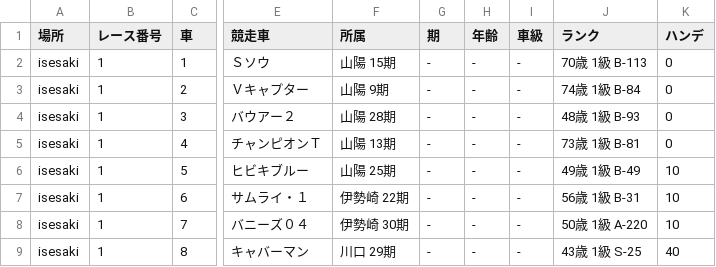
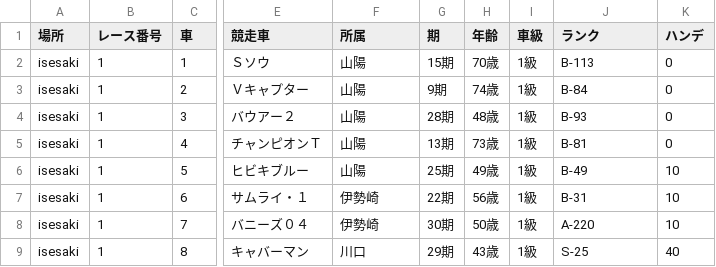
Before and after one commit to KomedawraOmusubi/autorace-ai_ticket, a CSV file: data/race_data_isesaki_01R.csv, drawn as a sheet; only a part is shown, gaps mark what is left out; the diff names each change by its address in the sheet, - before the commit and + after, or states it on an @@ line.

```diff
--- a/data/race_data_isesaki_01R.csv
+++ b/data/race_data_isesaki_01R.csv
-F2 (所属): 山陽 15期
+F2 (所属): 山陽
-G2 (期): -
+G2 (期): 15期
-H2 (年齢): -
+H2 (年齢): 70歳
-I2:I9 (車級): -
+I2:I9 (車級): 1級
-J2 (ランク): 70歳 1級 B-113
+J2 (ランク): B-113
-F3 (所属): 山陽 9期
+F3 (所属): 山陽
-G3 (期): -
+G3 (期): 9期
-H3 (年齢): -
+H3 (年齢): 74歳
-J3 (ランク): 74歳 1級 B-84
+J3 (ランク): B-84
-F4 (所属): 山陽 28期
+F4 (所属): 山陽
-G4 (期): -
+G4 (期): 28期
-H4 (年齢): -
+H4 (年齢): 48歳
-J4 (ランク): 48歳 1級 B-93
+J4 (ランク): B-93
-F5 (所属): 山陽 13期
+F5 (所属): 山陽
-G5 (期): -
+G5 (期): 13期
-H5 (年齢): -
+H5 (年齢): 73歳
-J5 (ランク): 73歳 1級 B-81
+J5 (ランク): B-81
-F6 (所属): 山陽 25期
+F6 (所属): 山陽
-G6 (期): -
+G6 (期): 25期
-H6 (年齢): -
+H6 (年齢): 49歳
-J6 (ランク): 49歳 1級 B-49
+J6 (ランク): B-49
-F7 (所属): 伊勢崎 22期
+F7 (所属): 伊勢崎
-G7 (期): -
+G7 (期): 22期
-H7 (年齢): -
+H7 (年齢): 56歳
-J7 (ランク): 56歳 1級 B-31
+J7 (ランク): B-31
-F8 (所属): 伊勢崎 30期
+F8 (所属): 伊勢崎
-G8 (期): -
+G8 (期): 30期
-H8 (年齢): -
+H8 (年齢): 50歳
-J8 (ランク): 50歳 1級 A-220
+J8 (ランク): A-220
-F9 (所属): 川口 29期
+F9 (所属): 川口
-G9 (期): -
+G9 (期): 29期
-H9 (年齢): -
+H9 (年齢): 43歳
-J9 (ランク): 43歳 1級 S-25
+J9 (ランク): S-25
```
Also changed, not shown: data/race_data_iizuka_01R.csv.
